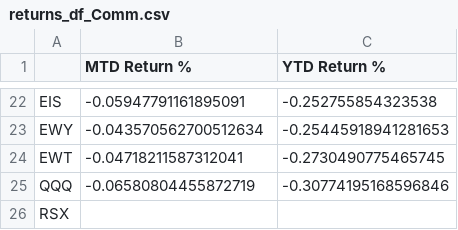
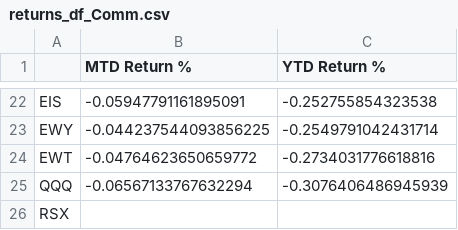
Before and after one commit to slasker1/Research, a CSV file: Macro/returns_df_Comm.csv, drawn as a sheet; only a part is shown, gaps mark what is left out; the diff covers the shown part only; the diff names each change by its address in the sheet, - before the commit and + after, or states it on an @@ line.

```diff
--- a/Macro/returns_df_Comm.csv
+++ b/Macro/returns_df_Comm.csv
-B23 (MTD Return %): -0.043570562700512634
+B23 (MTD Return %): -0.044237544093856225
-C23 (YTD Return %): -0.25445918941281653
+C23 (YTD Return %): -0.2549791042431714
-B24 (MTD Return %): -0.04718211587312041
+B24 (MTD Return %): -0.04764623650659772
-C24 (YTD Return %): -0.2730490775465745
+C24 (YTD Return %): -0.2734031776618816
-B25 (MTD Return %): -0.06580804455872719
+B25 (MTD Return %): -0.06567133767632294
-C25 (YTD Return %): -0.30774195168596846
+C25 (YTD Return %): -0.3076406486945939
```
Also changed, not shown: 32 edited cells elsewhere in this file, Macro/r2_table_Comm.csv, 1 other file.
